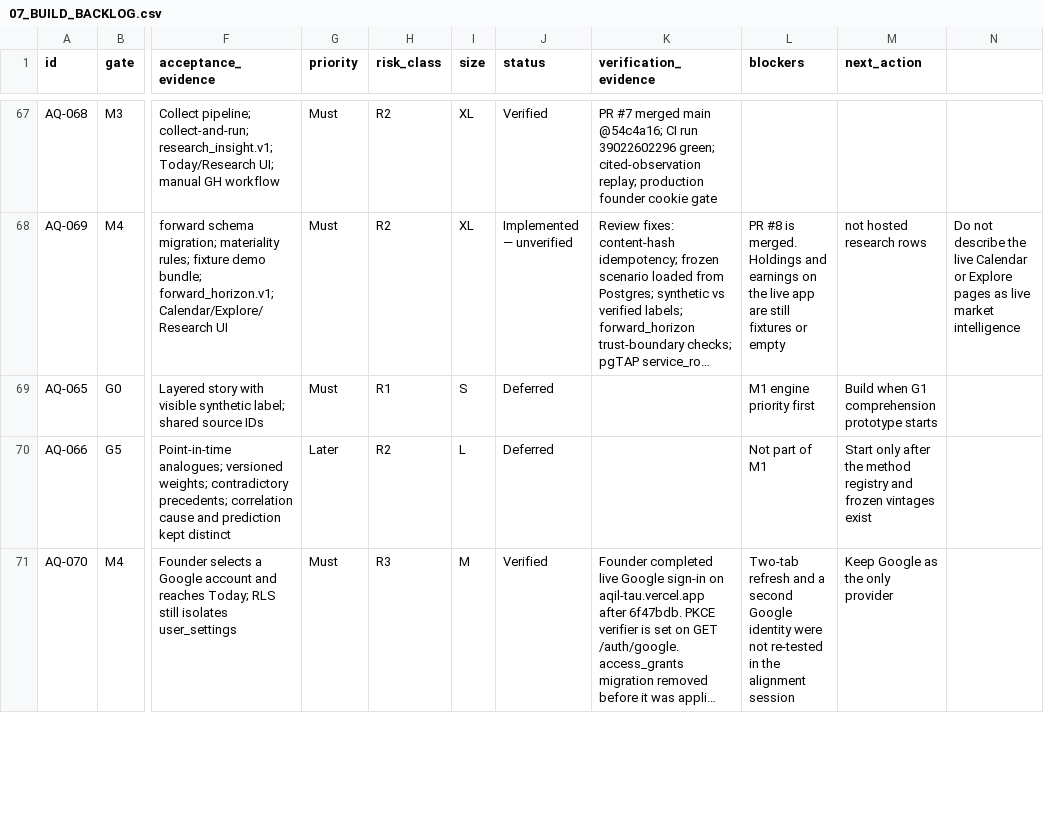
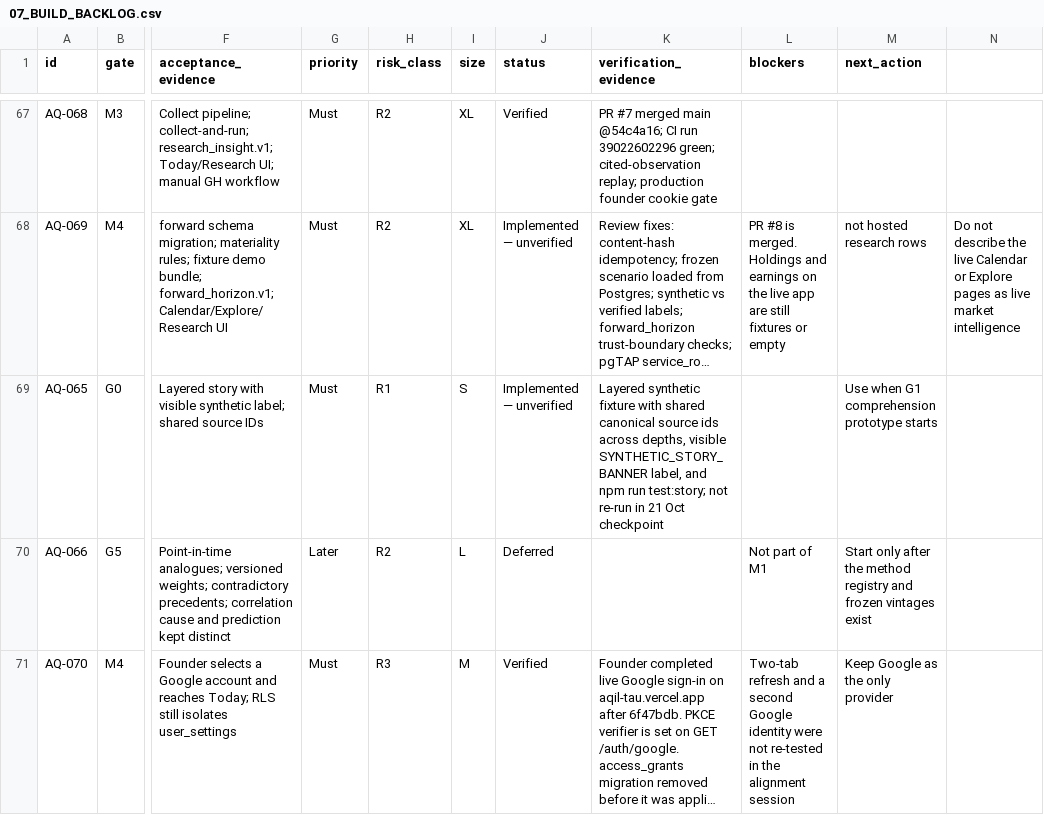
Before and after one commit to samjkitchin-debug/aqil, a CSV file: docs/07_BUILD_BACKLOG.csv, drawn as a sheet; only a part is shown, gaps mark what is left out; long unchanged cells end in …; the diff names each change by its address in the sheet, - before the commit and + after, or states it on an @@ line.

Commit message:
Mark AQ-065 implemented from existing story tests.
Ledger matches the layered synthetic fixture already covered by npm run test:story.

```diff
--- a/docs/07_BUILD_BACKLOG.csv
+++ b/docs/07_BUILD_BACKLOG.csv
-J69 (status): Deferred
+J69 (status): Implemented — unverified
-K69 (verification_evidence): (empty)
+K69 (verification_evidence): Layered synthetic fixture with shared canonical source ids across depths, visible SYNTHETIC_STORY_BANNER label, and npm run test:story; not re-run in 21 Oct checkpoint
-L69 (blockers): M1 engine priority first
+L69 (blockers): (empty)
-M69 (next_action): Build when G1 comprehension prototype starts
+M69 (next_action): Use when G1 comprehension prototype starts
```
